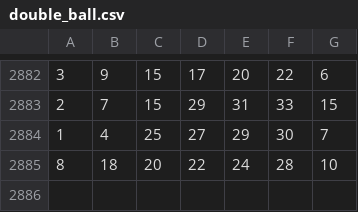
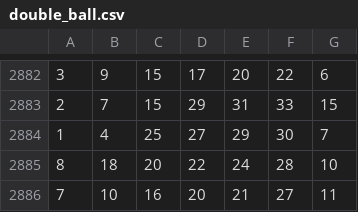
Before and after one commit to UnluckyBoy/Pre_Build, a CSV file: Pre_Build_3d/data/double_ball.csv, drawn as a sheet; only a part is shown, gaps mark what is left out; the diff names each change by its address in the sheet, - before the commit and + after, or states it on an @@ line.

```diff
--- a/Pre_Build_3d/data/double_ball.csv
+++ b/Pre_Build_3d/data/double_ball.csv
+row 2886: 7 | 10 | 16 | 20 | 21 | 27 | 11
```
Also changed, not shown: Pre_Build_3d/data/work_3d.csv, 4 other files.
